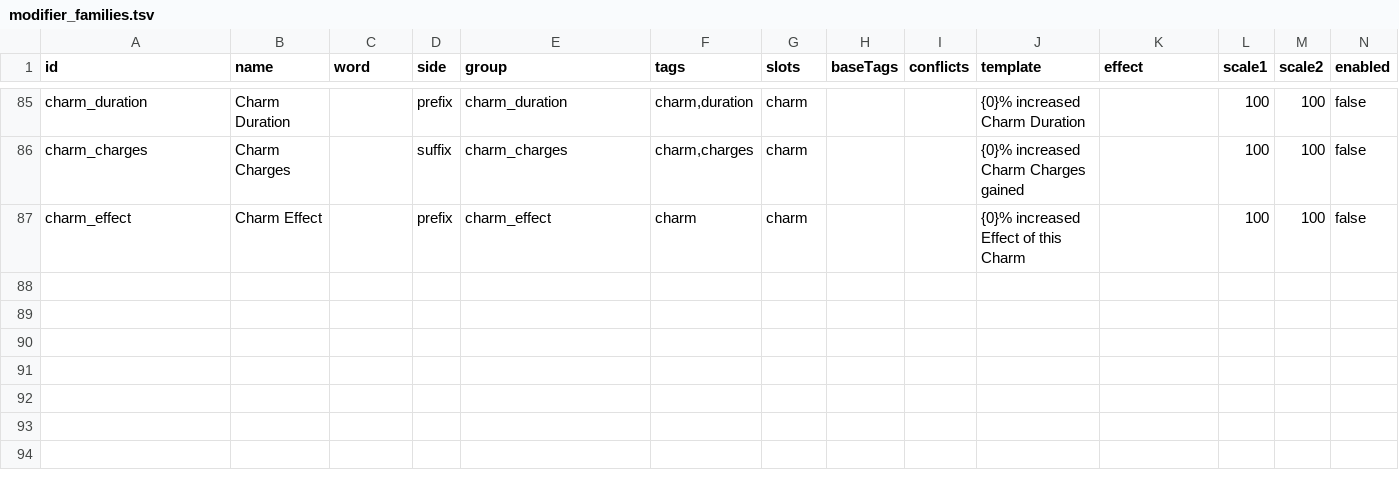
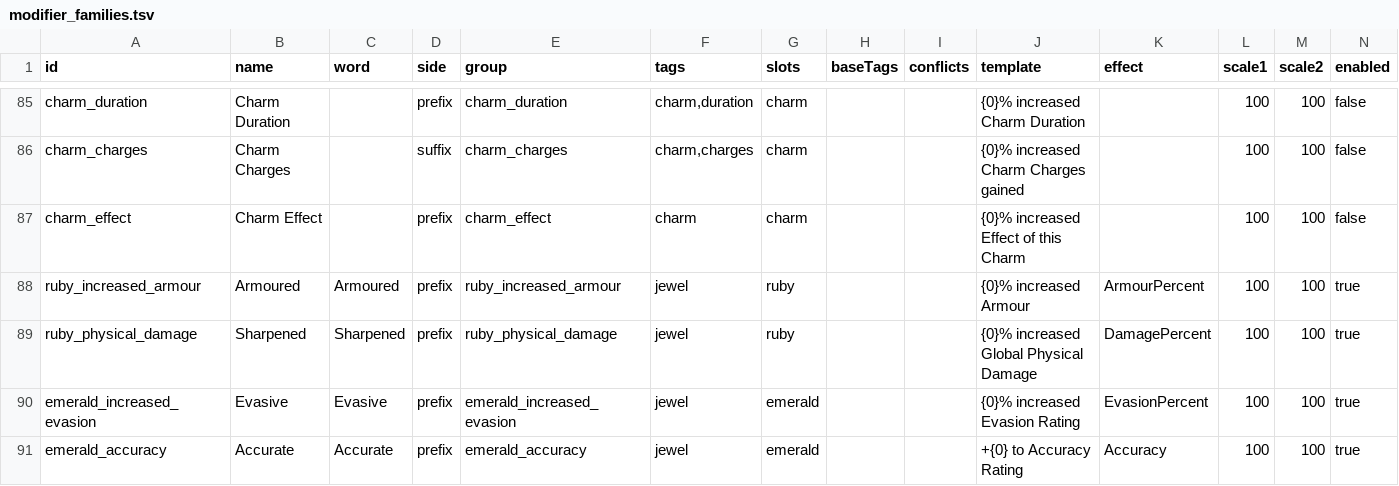
Before and after one commit to Crusher87/DevilutionX, a TSV file: mods/poe2/txtdata/poe2/modifier_families.tsv, drawn as a sheet; only a part is shown, gaps mark what is left out; the diff covers the shown part only; the diff names each change by its address in the sheet, - before the commit and + after, or states it on an @@ line.

```diff
--- a/mods/poe2/txtdata/poe2/modifier_families.tsv
+++ b/mods/poe2/txtdata/poe2/modifier_families.tsv
+row 88: ruby_increased_armour | Armoured | Armoured | prefix | ruby_increased_armour | jewel | ruby |  |  | {0}% increased Armour | ArmourPercent | 100 | 100 | true
+row 89: ruby_physical_damage | Sharpened | Sharpened | prefix | ruby_physical_damage | jewel | ruby |  |  | {0}% increased Global Physical Damage | DamagePercent | 100 | 100 | true
+row 90: emerald_increased_evasion | Evasive | Evasive | prefix | emerald_increased_evasion | jewel | emerald |  |  | {0}% increased Evasion Rating | EvasionPercent | 100 | 100 | true
+row 91: emerald_accuracy | Accurate | Accurate | prefix | emerald_accuracy | jewel | emerald |  |  | +{0} to Accuracy Rating | Accuracy | 100 | 100 | true
```
Also changed, not shown: 3 added rows and 15 edited cells elsewhere in this file, mods/poe2/txtdata/items/itemdat.tsv, mods/poe2/txtdata/poe2/modifier_tiers.tsv, 22 other files.
